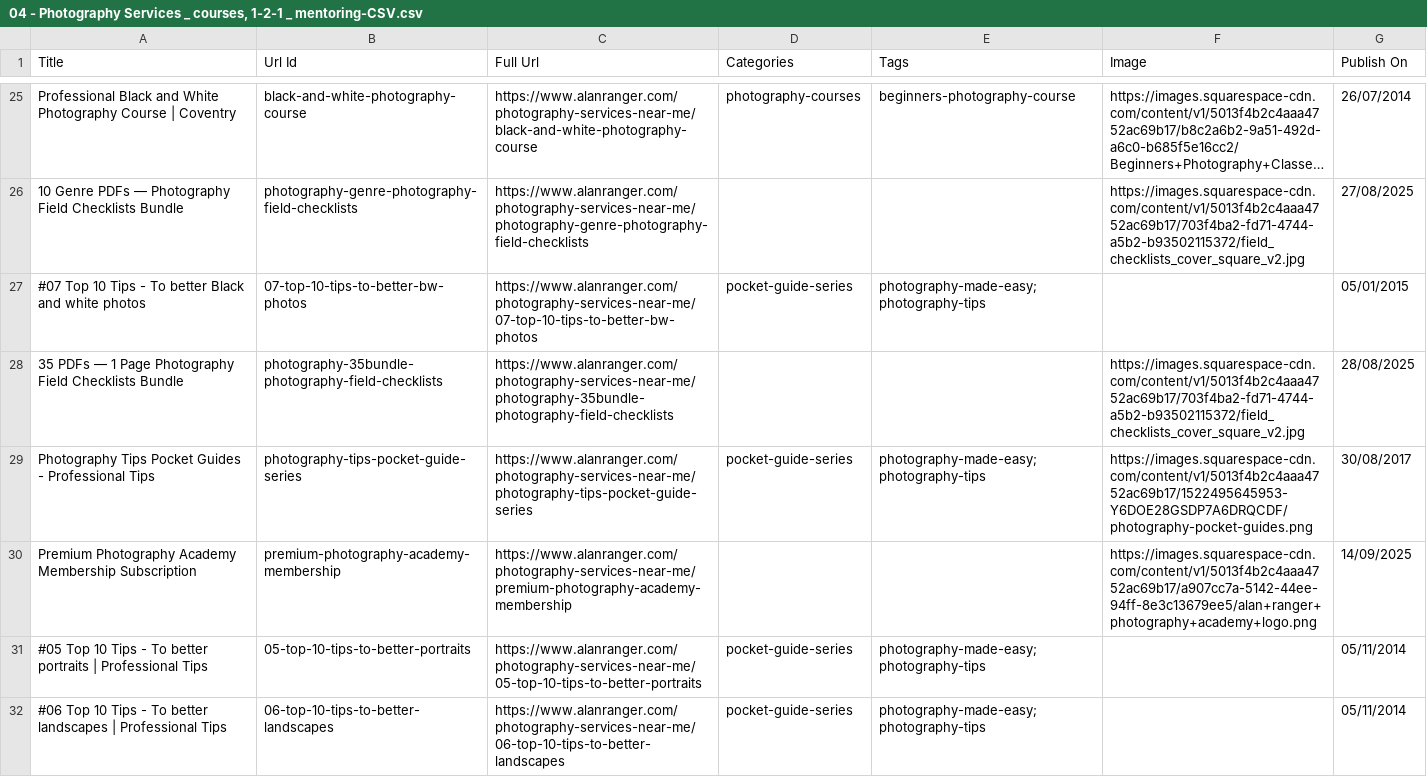
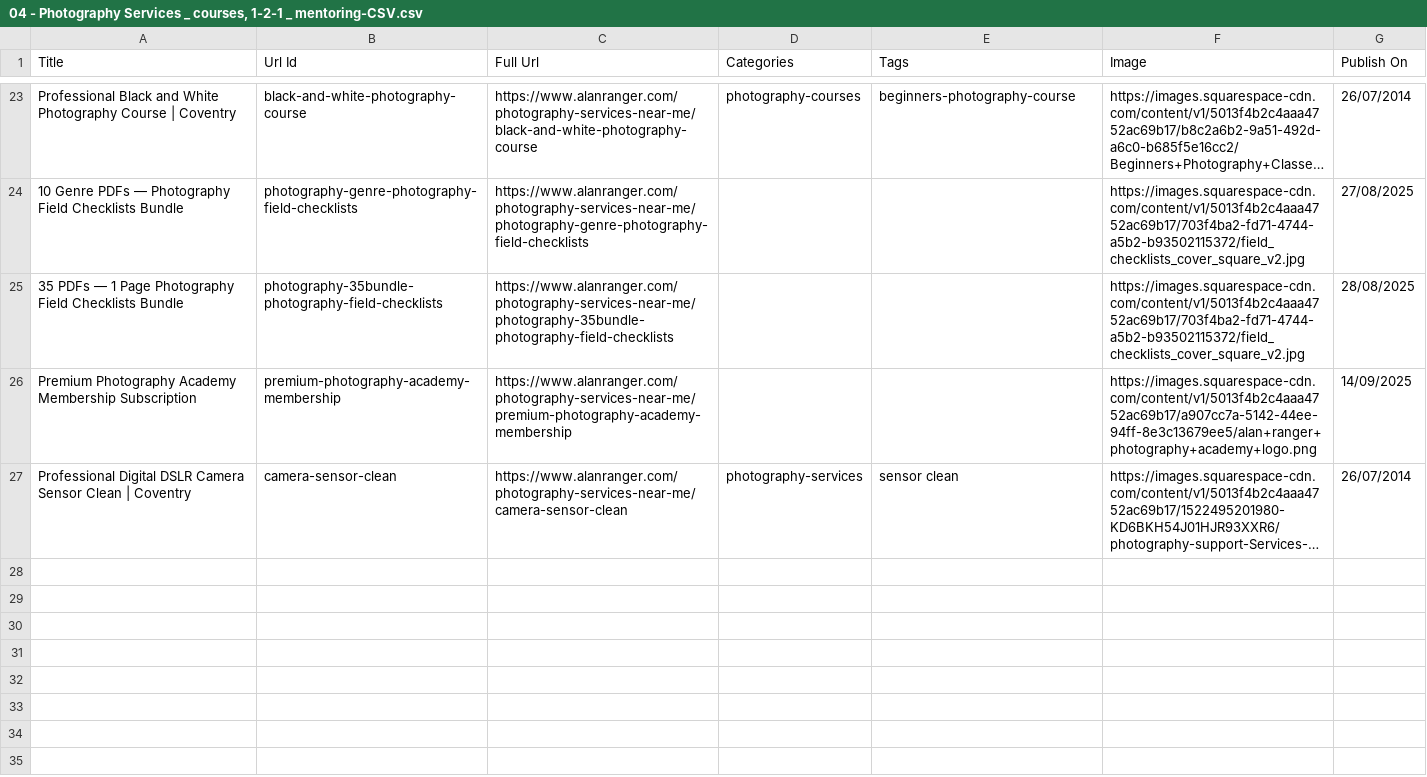
Before and after one commit to alanranger/alan-chat-proxy, a CSV file: CSVSs from website/04 - Photography Services _ courses, 1-2-1 _ mentoring-CSV.csv, drawn as a sheet; only a part is shown, gaps mark what is left out; the shorter side is filled out with more unchanged rows; long unchanged cells end in …; the diff covers the shown part only; the diff names each change by its address in the sheet, - before the commit and + after, or states it on an @@ line.

```diff
--- a/CSVSs from website/04 - Photography Services _ courses, 1-2-1 _ mentoring-CSV.csv
+++ b/CSVSs from website/04 - Photography Services _ courses, 1-2-1 _ mentoring-CSV.csv
-row 27: #07 Top 10 Tips - To better Black and white photos | 07-top-10-tips-to-better-bw-photos | https://www.alanranger.com/photography-services-near-me/07-top-10-tips-to-better-bw-photos | pocket-guide-series | photography-made-easy;photography-tips |  | 05/01/2015
-row 29: Photography Tips Pocket Guides - Professional Tips | photography-tips-pocket-guide-series | https://www.alanranger.com/photography-services-near-me/photography-tips-pocket-guide-series | pocket-guide-series | photography-made-easy;photography-tips | https://images.squarespace-cdn.com/content/v1/5013f4b2c4aaa4752ac69b17/1522495645953-Y6DOE28GSDP7A6DRQCDF/photography-pocket-guides.png | 30/08/2017
-row 31: #05 Top 10 Tips - To better portraits | Professional Tips | 05-top-10-tips-to-better-portraits | https://www.alanranger.com/photography-services-near-me/05-top-10-tips-to-better-portraits | pocket-guide-series | photography-made-easy;photography-tips |  | 05/11/2014
-row 32: #06 Top 10 Tips - To better landscapes | Professional Tips | 06-top-10-tips-to-better-landscapes | https://www.alanranger.com/photography-services-near-me/06-top-10-tips-to-better-landscapes | pocket-guide-series | photography-made-easy;photography-tips |  | 05/11/2014
```
Also changed, not shown: 7 removed rows elsewhere in this file, CSVSs from website/03 - www-alanranger-com__5013f4b2c4aaa4752ac69b17__photographic-workshops-near-me.csv, CSVSs from website/05 - Photo Workshops UK _ Landscape Photography Workshops-CSV.csv, 5 other files.
